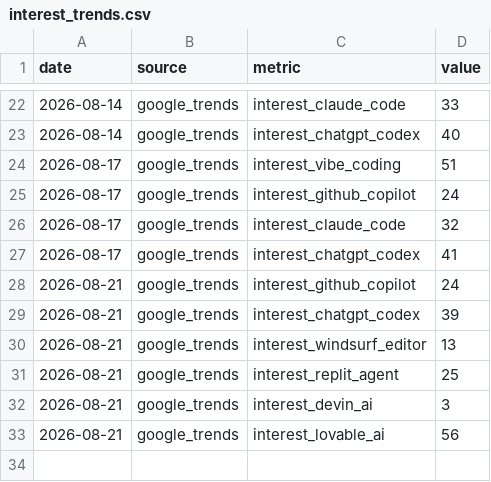
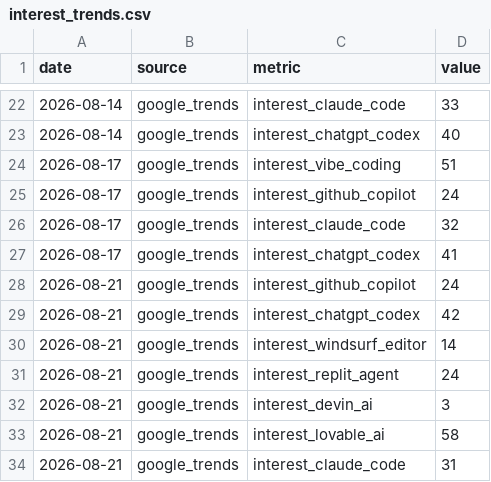
Before and after one commit to UN-OCHA/vibe_coding_trend_data, a CSV file: data/interest_trends.csv, drawn as a sheet; only a part is shown, gaps mark what is left out.

```diff
--- a/data/interest_trends.csv
+++ b/data/interest_trends.csv
@@ -28,6 +28,7 @@ date,source,metric,value
 2026-08-21,google_trends,interest_github_copilot,24
-2026-08-21,google_trends,interest_chatgpt_codex,39
-2026-08-21,google_trends,interest_windsurf_editor,13
-2026-08-21,google_trends,interest_replit_agent,25
+2026-08-21,google_trends,interest_chatgpt_codex,42
+2026-08-21,google_trends,interest_windsurf_editor,14
+2026-08-21,google_trends,interest_replit_agent,24
 2026-08-21,google_trends,interest_devin_ai,3
-2026-08-21,google_trends,interest_lovable_ai,56
+2026-08-21,google_trends,interest_lovable_ai,58
+2026-08-21,google_trends,interest_claude_code,31
```
Also changed, not shown: data/counts_trends.csv, 1 other file.
